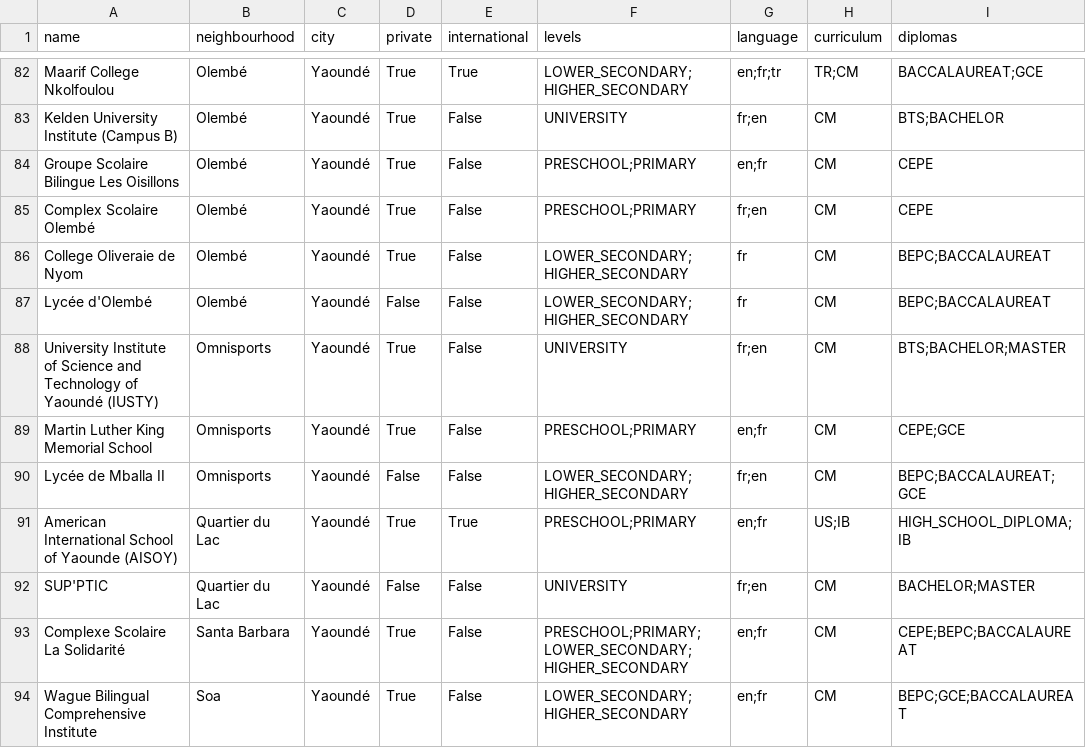
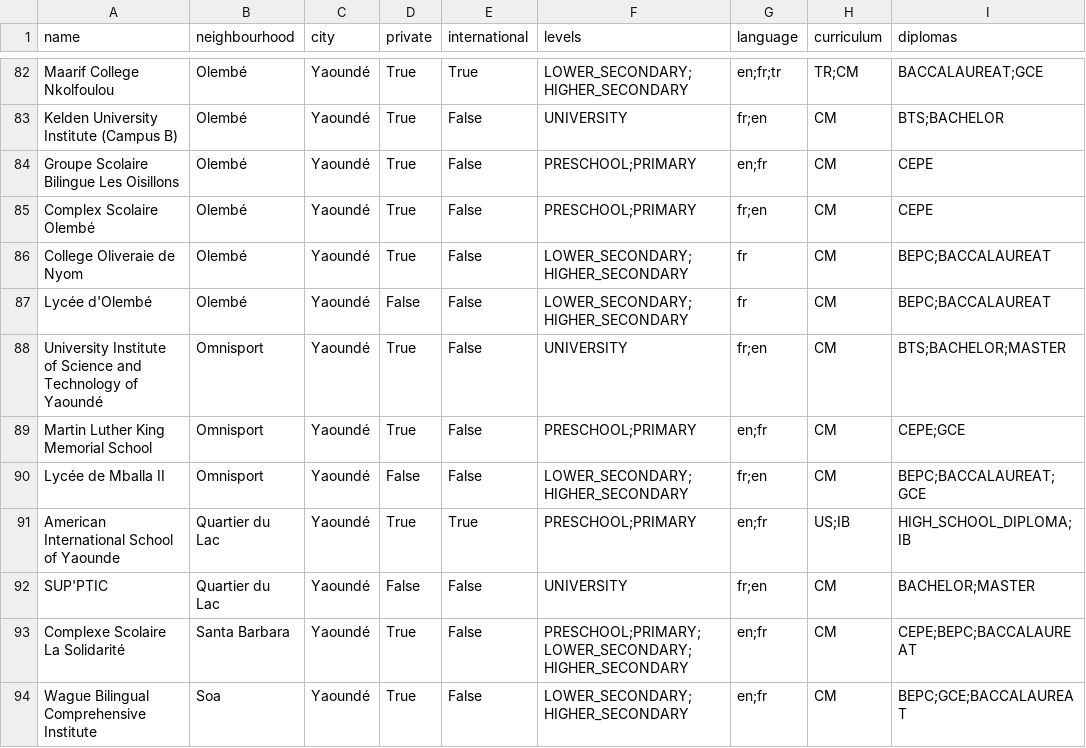
Before and after one commit to wutsi/koki-mono, a CSV file: modules/koki-server/src/main/resources/place/refdata/CM/schools.csv (was modules/koki-server/src/main/resources/place/refdata/schools.csv), drawn as a sheet; only a part is shown, gaps mark what is left out; the diff covers the shown part only; the diff names each change by its address in the sheet, - before the commit and + after, or states it on an @@ line.

```diff
--- a/modules/koki-server/src/main/resources/place/refdata/schools.csv
+++ b/modules/koki-server/src/main/resources/place/refdata/CM/schools.csv
-A88 (name): …of Yaoundé (IUSTY)
+A88 (name): …of Yaoundé
-B88:B90 (neighbourhood): Omnisports
+B88:B90 (neighbourhood): Omnisport
-A91 (name): American International School of Yaounde (AISOY)
+A91 (name): American International School of Yaounde
```
Also changed, not shown: 16 edited cells elsewhere in this file, modules/koki-server/src/main/resources/refdata/neighbourhood/CM.csv, 25 other files.
